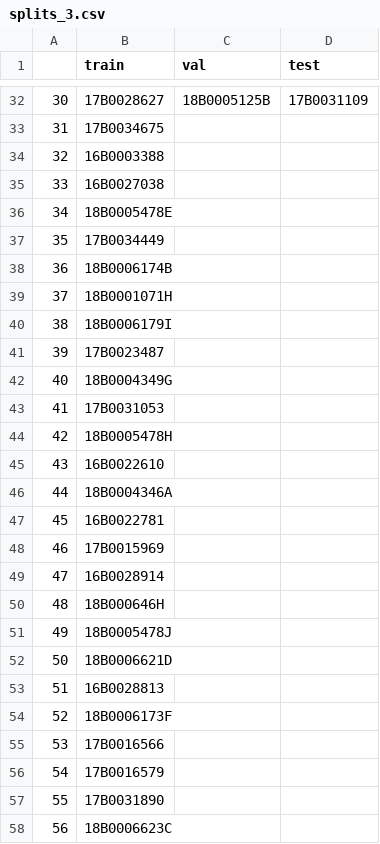
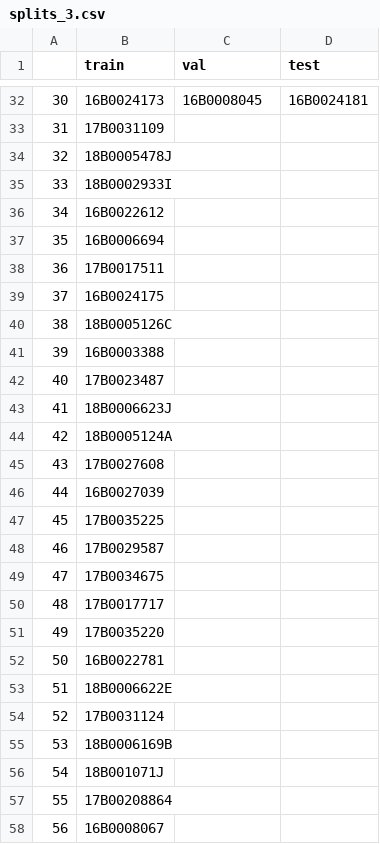
Before and after one commit to leandervaneekelen/emb-augmenter, a CSV file: 3-downstream/splits/sicapv2/splits_3.csv, drawn as a sheet; only a part is shown, gaps mark what is left out; the diff covers the shown part only.

```diff
--- a/3-downstream/splits/sicapv2/splits_3.csv
+++ b/3-downstream/splits/sicapv2/splits_3.csv
@@ -32,27 +32,27 @@
-30,17B0028627,18B0005125B,17B0031109
-31,17B0034675,,
-32,16B0003388,,
-33,16B0027038,,
-34,18B0005478E,,
-35,17B0034449,,
-36,18B0006174B,,
-37,18B0001071H,,
-38,18B0006179I,,
-39,17B0023487,,
-40,18B0004349G,,
-41,17B0031053,,
-42,18B0005478H,,
-43,16B0022610,,
-44,18B0004346A,,
-45,16B0022781,,
-46,17B0015969,,
-47,16B0028914,,
-48,18B000646H,,
-49,18B0005478J,,
-50,18B0006621D,,
-51,16B0028813,,
-52,18B0006173F,,
-53,17B0016566,,
-54,17B0016579,,
-55,17B0031890,,
-56,18B0006623C,,
+30,16B0024173,16B0008045,16B0024181
+31,17B0031109,,
+32,18B0005478J,,
+33,18B0002933I,,
+34,16B0022612,,
+35,16B0006694,,
+36,17B0017511,,
+37,16B0024175,,
+38,18B0005126C,,
+39,16B0003388,,
+40,17B0023487,,
+41,18B0006623J,,
+42,18B0005124A,,
+43,17B0027608,,
+44,16B0027039,,
+45,17B0035225,,
+46,17B0029587,,
+47,17B0034675,,
+48,17B0017717,,
+49,17B0035220,,
+50,16B0022781,,
+51,18B0006622E,,
+52,17B0031124,,
+53,18B0006169B,,
+54,18B001071J,,
+55,17B00208864,,
+56,16B0008067,,
```
Also changed, not shown: 126 edited cells elsewhere in this file, 3-downstream/splits/sicapv2/splits_0.csv, 3-downstream/splits/sicapv2/splits_2.csv, 1 other file.
